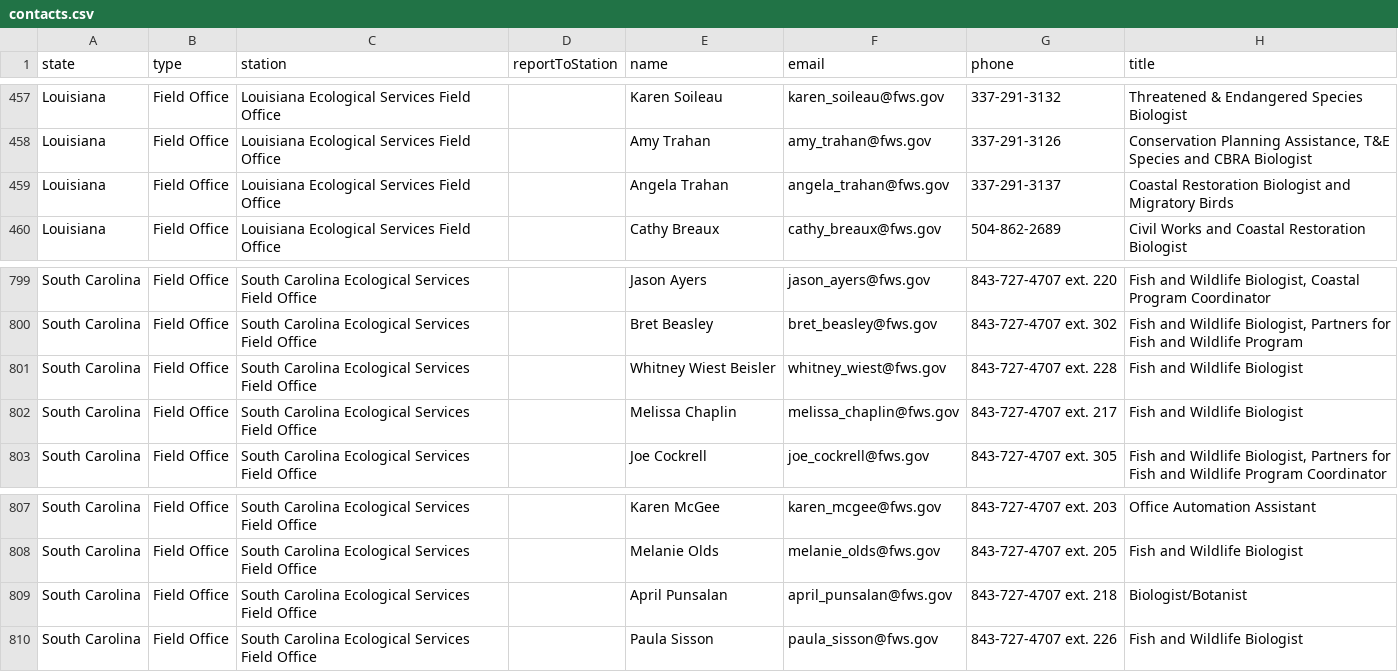
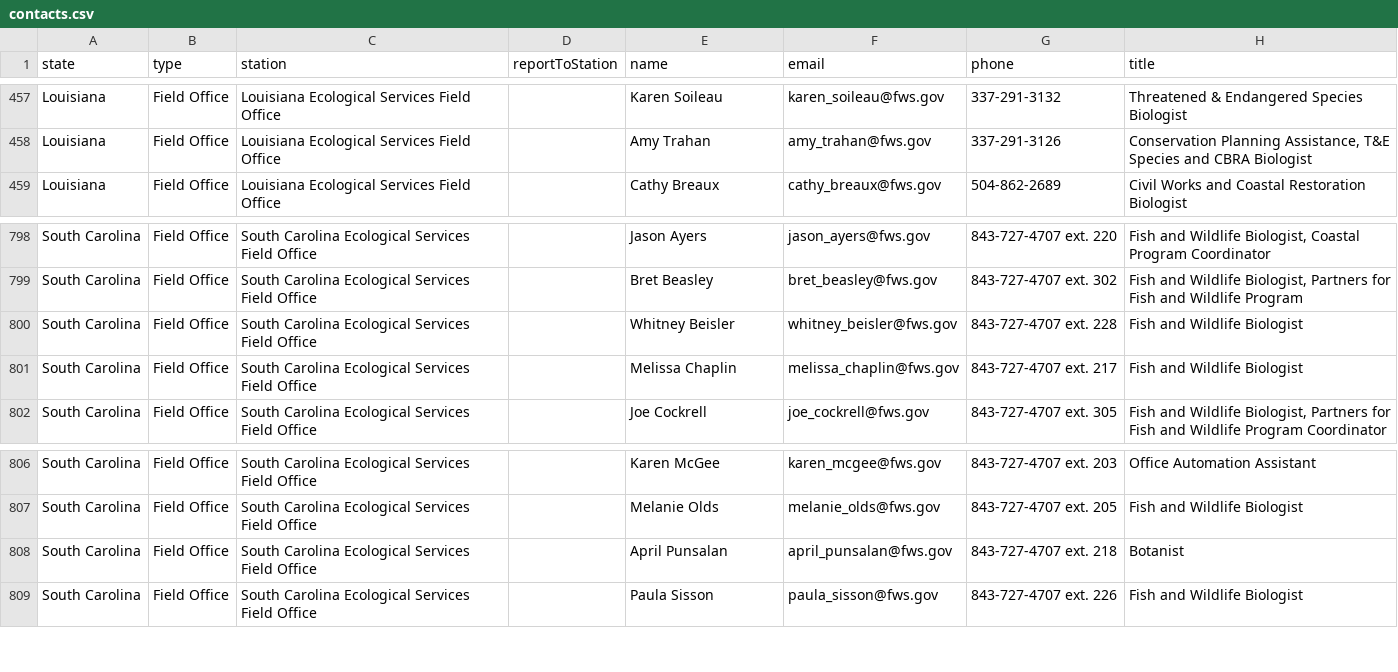
Before and after one commit to ktaylor63/southeast, a CSV file: src/data/contacts.csv, drawn as a sheet; only a part is shown, gaps mark what is left out.

Commit message:
Update contact info for SC

```diff
--- a/src/data/contacts.csv
+++ b/src/data/contacts.csv
@@ -458,3 +458,2 @@ Louisiana,Field Office,Louisiana Ecological Services Field Office,,Karen Soileau
 Louisiana,Field Office,Louisiana Ecological Services Field Office,,Amy Trahan,amy_trahan@fws.gov,337-291-3126,"Conservation Planning Assistance, T&E Species and CBRA Biologist"
-Louisiana,Field Office,Louisiana Ecological Services Field Office,,Angela Trahan,angela_trahan@fws.gov,337-291-3137,Coastal Restoration Biologist and Migratory Birds
 Louisiana,Field Office,Louisiana Ecological Services Field Office,,Cathy Breaux,cathy_breaux@fws.gov,504-862-2689,Civil Works and Coastal Restoration Biologist
@@ -800,3 +799,3 @@ South Carolina,Field Office,South Carolina Ecological Services Field Office,,Jas
 South Carolina,Field Office,South Carolina Ecological Services Field Office,,Bret Beasley,bret_beasley@fws.gov,843-727-4707 ext. 302,"Fish and Wildlife Biologist, Partners for Fish and Wildlife Program"
-South Carolina,Field Office,South Carolina Ecological Services Field Office,,Whitney Wiest Beisler,whitney_wiest@fws.gov,843-727-4707 ext. 228,Fish and Wildlife Biologist
+South Carolina,Field Office,South Carolina Ecological Services Field Office,,Whitney Beisler,whitney_beisler@fws.gov,843-727-4707 ext. 228,Fish and Wildlife Biologist
 South Carolina,Field Office,South Carolina Ecological Services Field Office,,Melissa Chaplin,melissa_chaplin@fws.gov,843-727-4707 ext. 217,Fish and Wildlife Biologist
@@ -808,3 +807,3 @@ South Carolina,Field Office,South Carolina Ecological Services Field Office,,Kar
 South Carolina,Field Office,South Carolina Ecological Services Field Office,,Melanie Olds,melanie_olds@fws.gov,843-727-4707 ext. 205,Fish and Wildlife Biologist
-South Carolina,Field Office,South Carolina Ecological Services Field Office,,April Punsalan,april_punsalan@fws.gov,843-727-4707 ext. 218,Biologist/Botanist
+South Carolina,Field Office,South Carolina Ecological Services Field Office,,April Punsalan,april_punsalan@fws.gov,843-727-4707 ext. 218,Botanist
 South Carolina,Field Office,South Carolina Ecological Services Field Office,,Paula Sisson,paula_sisson@fws.gov,843-727-4707 ext. 226,Fish and Wildlife Biologist
```
